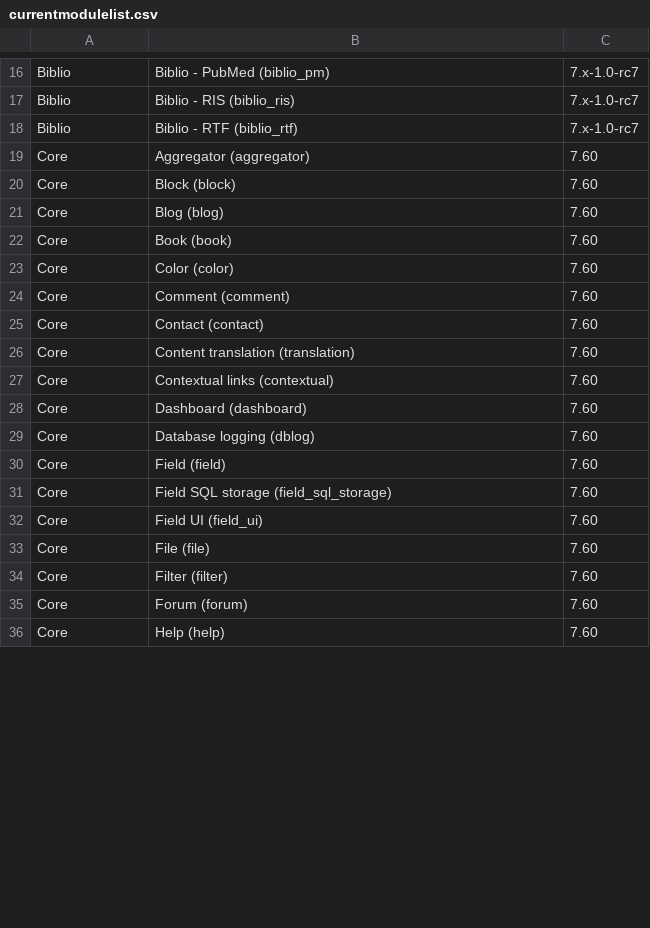
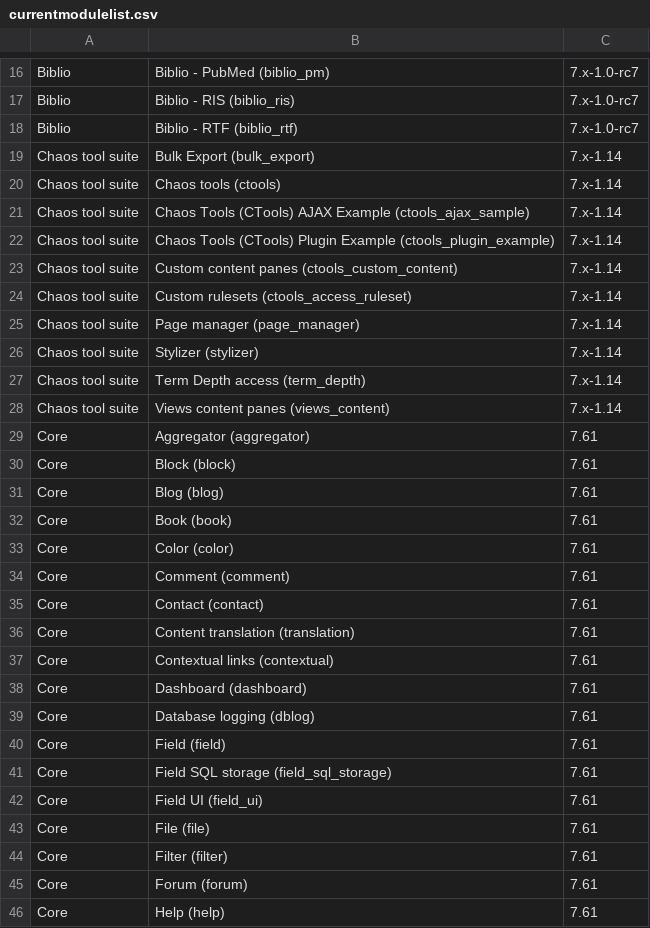
Before and after one commit to devanbicher/CAS4-newsite-module-check, a CSV file: currentmodulelist.csv, drawn as a sheet; only a part is shown, gaps mark what is left out; the diff covers the shown part only.

```diff
--- a/currentmodulelist.csv
+++ b/currentmodulelist.csv
@@ -18,19 +18,29 @@ Biblio,Biblio - RIS (biblio_ris),7.x-1.0-rc7
 Biblio,Biblio - RTF (biblio_rtf),7.x-1.0-rc7
-Core,Aggregator (aggregator),7.60
-Core,Block (block),7.60
-Core,Blog (blog),7.60
-Core,Book (book),7.60
-Core,Color (color),7.60
-Core,Comment (comment),7.60
-Core,Contact (contact),7.60
-Core,Content translation (translation),7.60
-Core,Contextual links (contextual),7.60
-Core,Dashboard (dashboard),7.60
-Core,Database logging (dblog),7.60
-Core,Field (field),7.60
-Core,Field SQL storage (field_sql_storage),7.60
-Core,Field UI (field_ui),7.60
-Core,File (file),7.60
-Core,Filter (filter),7.60
-Core,Forum (forum),7.60
-Core,Help (help),7.60
+Chaos tool suite,Bulk Export (bulk_export),7.x-1.14
+Chaos tool suite,Chaos tools (ctools),7.x-1.14
+Chaos tool suite,Chaos Tools (CTools) AJAX Example (ctools_ajax_sample),7.x-1.14
+Chaos tool suite,Chaos Tools (CTools) Plugin Example (ctools_plugin_example),7.x-1.14
+Chaos tool suite,Custom content panes (ctools_custom_content),7.x-1.14
+Chaos tool suite,Custom rulesets (ctools_access_ruleset),7.x-1.14
+Chaos tool suite,Page manager (page_manager),7.x-1.14
+Chaos tool suite,Stylizer (stylizer),7.x-1.14
+Chaos tool suite,Term Depth access (term_depth),7.x-1.14
+Chaos tool suite,Views content panes (views_content),7.x-1.14
+Core,Aggregator (aggregator),7.61
+Core,Block (block),7.61
+Core,Blog (blog),7.61
+Core,Book (book),7.61
+Core,Color (color),7.61
+Core,Comment (comment),7.61
+Core,Contact (contact),7.61
+Core,Content translation (translation),7.61
+Core,Contextual links (contextual),7.61
+Core,Dashboard (dashboard),7.61
+Core,Database logging (dblog),7.61
+Core,Field (field),7.61
+Core,Field SQL storage (field_sql_storage),7.61
+Core,Field UI (field_ui),7.61
+Core,File (file),7.61
+Core,Filter (filter),7.61
+Core,Forum (forum),7.61
+Core,Help (help),7.61
```
Also changed, not shown: 17 added rows and 26 edited cells elsewhere in this file, 1 other file.
